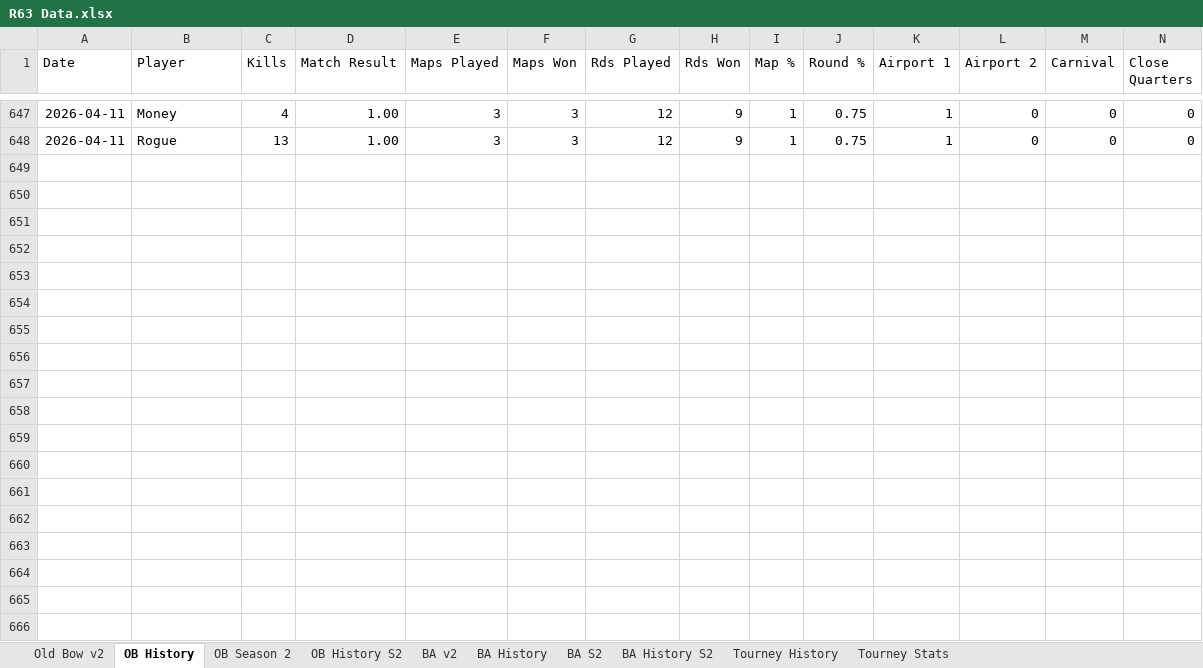
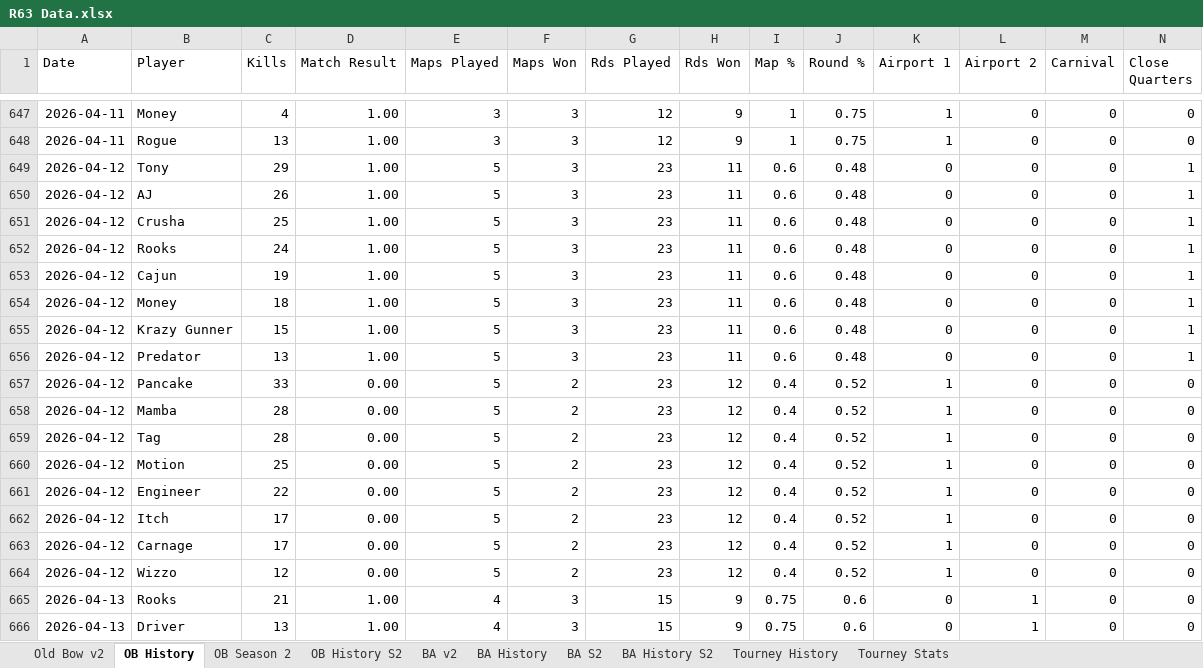
Before and after one commit to brettjmiller8-cpu/r63-stats, an Excel workbook: R63 Data.xlsx, sheet OB History, drawn as a sheet; only a part is shown, gaps mark what is left out; values as stored, in another font and other column widths than the file's, no borders; rows hold the shown columns only; the diff covers the shown part only; the diff names each change by its address in the sheet, - before the commit and + after, or states it on an @@ line.

```diff
--- a/R63 Data.xlsx (sheet OB History)
+++ b/R63 Data.xlsx (sheet OB History)
+row 649: 2026-04-12 | Tony | 29 | 1.00 | 5 | 3 | 23 | 11 | 0.6 | 0.48 | 0 | 0 | 0 | 1
+row 650: 2026-04-12 | AJ | 26 | 1.00 | 5 | 3 | 23 | 11 | 0.6 | 0.48 | 0 | 0 | 0 | 1
+row 651: 2026-04-12 | Crusha | 25 | 1.00 | 5 | 3 | 23 | 11 | 0.6 | 0.48 | 0 | 0 | 0 | 1
+row 652: 2026-04-12 | Rooks | 24 | 1.00 | 5 | 3 | 23 | 11 | 0.6 | 0.48 | 0 | 0 | 0 | 1
+row 653: 2026-04-12 | Cajun | 19 | 1.00 | 5 | 3 | 23 | 11 | 0.6 | 0.48 | 0 | 0 | 0 | 1
+row 654: 2026-04-12 | Money | 18 | 1.00 | 5 | 3 | 23 | 11 | 0.6 | 0.48 | 0 | 0 | 0 | 1
+row 655: 2026-04-12 | Krazy Gunner | 15 | 1.00 | 5 | 3 | 23 | 11 | 0.6 | 0.48 | 0 | 0 | 0 | 1
+row 656: 2026-04-12 | Predator | 13 | 1.00 | 5 | 3 | 23 | 11 | 0.6 | 0.48 | 0 | 0 | 0 | 1
+row 657: 2026-04-12 | Pancake | 33 | 0.00 | 5 | 2 | 23 | 12 | 0.4 | 0.52 | 1 | 0 | 0 | 0
+row 658: 2026-04-12 | Mamba | 28 | 0.00 | 5 | 2 | 23 | 12 | 0.4 | 0.52 | 1 | 0 | 0 | 0
+row 659: 2026-04-12 | Tag | 28 | 0.00 | 5 | 2 | 23 | 12 | 0.4 | 0.52 | 1 | 0 | 0 | 0
+row 660: 2026-04-12 | Motion | 25 | 0.00 | 5 | 2 | 23 | 12 | 0.4 | 0.52 | 1 | 0 | 0 | 0
+row 661: 2026-04-12 | Engineer | 22 | 0.00 | 5 | 2 | 23 | 12 | 0.4 | 0.52 | 1 | 0 | 0 | 0
+row 662: 2026-04-12 | Itch | 17 | 0.00 | 5 | 2 | 23 | 12 | 0.4 | 0.52 | 1 | 0 | 0 | 0
+row 663: 2026-04-12 | Carnage | 17 | 0.00 | 5 | 2 | 23 | 12 | 0.4 | 0.52 | 1 | 0 | 0 | 0
+row 664: 2026-04-12 | Wizzo | 12 | 0.00 | 5 | 2 | 23 | 12 | 0.4 | 0.52 | 1 | 0 | 0 | 0
+row 665: 2026-04-13 | Rooks | 21 | 1.00 | 4 | 3 | 15 | 9 | 0.75 | 0.6 | 0 | 1 | 0 | 0
+row 666: 2026-04-13 | Driver | 13 | 1.00 | 4 | 3 | 15 | 9 | 0.75 | 0.6 | 0 | 1 | 0 | 0
```
Also changed, not shown: 10 added rows and 7 edited cells elsewhere in this sheet, sheet OB History S2, sheet BA History, sheet BA History S2, sheet OB Season 2, sheet Old Bow v2, sheet BA S2, 1 more sheet.
